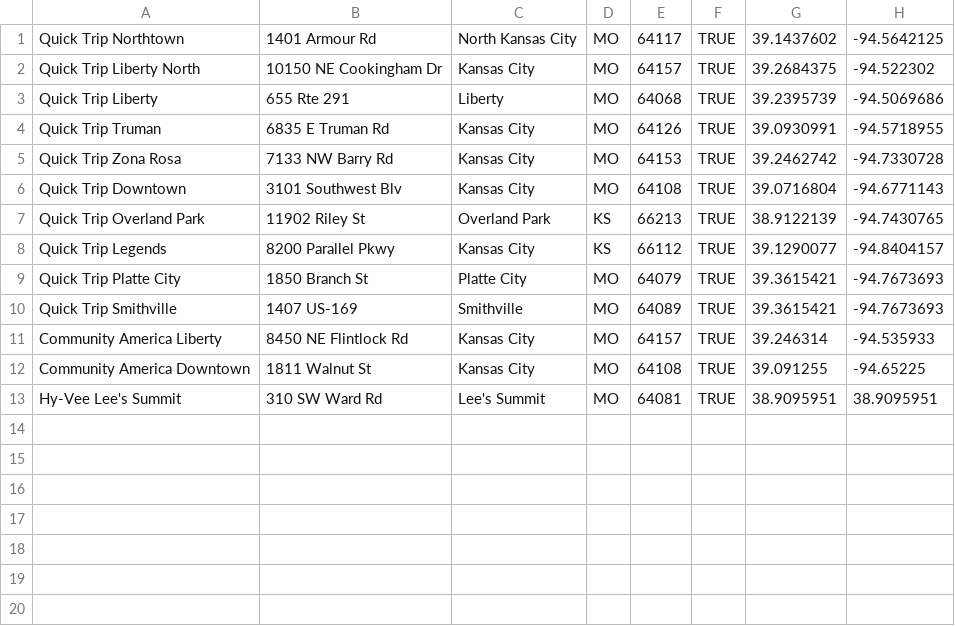
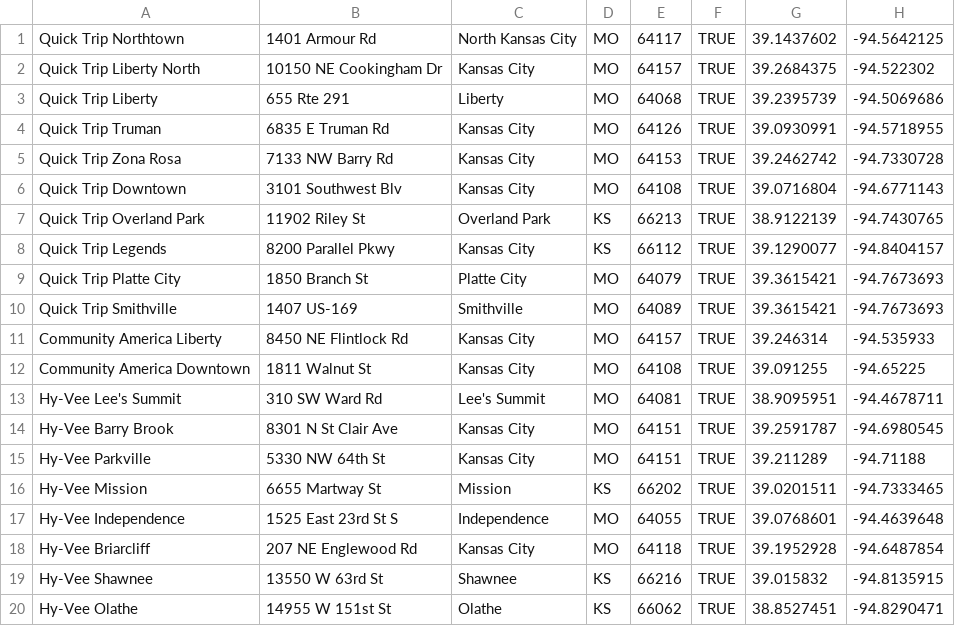
Before and after one commit to tap-scenario-apps/atm-locator-backend, a CSV file: atm/src/main/resources/data/atms.csv, drawn as a sheet.

```diff
--- a/atm/src/main/resources/data/atms.csv
+++ b/atm/src/main/resources/data/atms.csv
@@ -12,2 +12,9 @@ Community America Liberty, 8450 NE Flintlock Rd, Kansas City, MO, 64157, TRUE, 3
 Community America Downtown, 1811 Walnut St, Kansas City, MO, 64108, TRUE, 39.091255, -94.65225
-Hy-Vee Lee's Summit, 310 SW Ward Rd, Lee's Summit, MO, 64081, TRUE, 38.9095951, 38.9095951
+Hy-Vee Lee's Summit, 310 SW Ward Rd, Lee's Summit, MO, 64081, TRUE, 38.9095951, -94.4678711
+Hy-Vee Barry Brook, 8301 N St Clair Ave, Kansas City, MO, 64151, TRUE, 39.2591787, -94.6980545
+Hy-Vee Parkville, 5330 NW 64th St, Kansas City, MO, 64151, TRUE, 39.211289, -94.71188
+Hy-Vee Mission, 6655 Martway St, Mission, KS, 66202, TRUE, 39.0201511, -94.7333465
+Hy-Vee Independence, 1525 East 23rd St S, Independence, MO, 64055, TRUE, 39.0768601, -94.4639648
+Hy-Vee Briarcliff, 207 NE Englewood Rd, Kansas City, MO, 64118, TRUE, 39.1952928, -94.6487854
+Hy-Vee Shawnee, 13550 W 63rd St, Shawnee, KS, 66216, TRUE, 39.015832, -94.8135915
+Hy-Vee Olathe, 14955 W 151st St, Olathe, KS, 66062, TRUE, 38.8527451, -94.8290471
```
Also changed, not shown: 26 other files.
